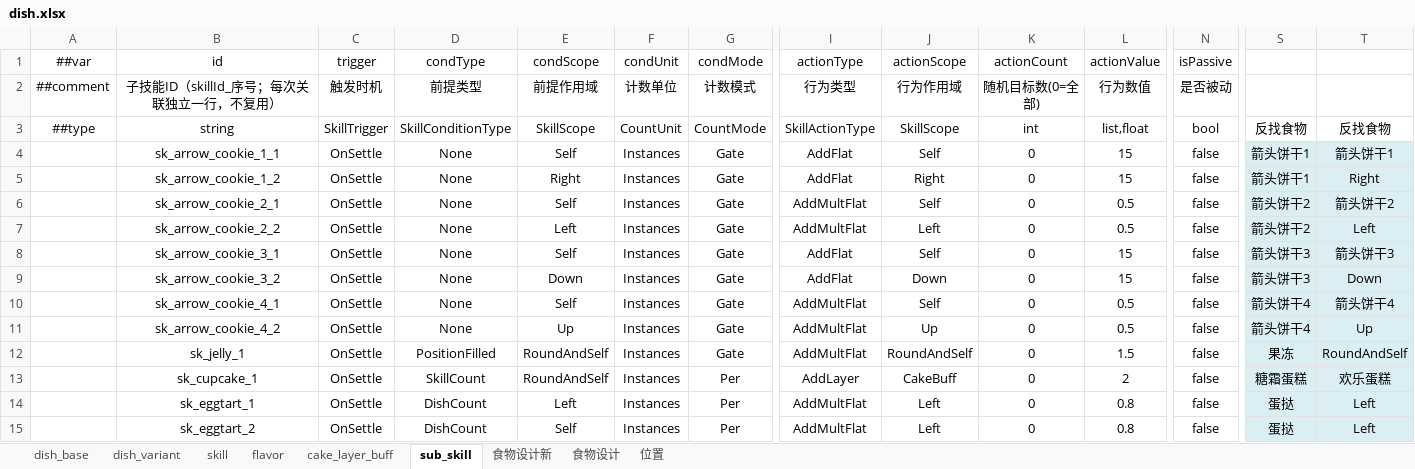
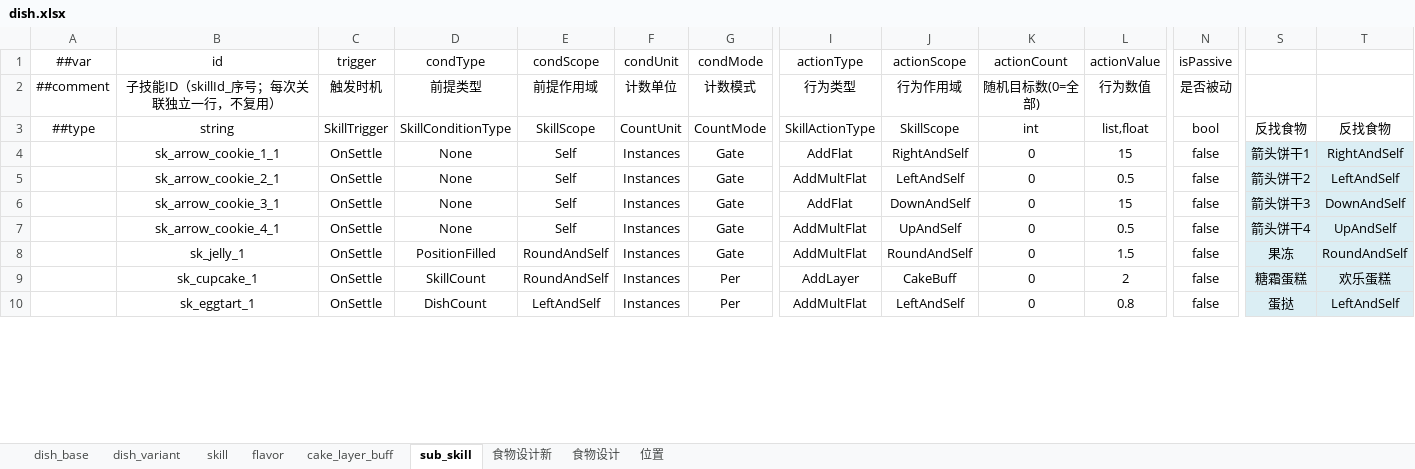
Before and after one commit to 2563495284/gourmetproject, an Excel workbook: GourmetProject/GameConfig/Datas/dish.xlsx, sheet sub_skill, drawn as a sheet; only a part is shown, gaps mark what is left out; values as stored, in another font and other column widths than the file's, no borders; removed rows and columns are numbered as before the commit, all else as after; rows hold the shown columns only; the diff covers the shown part only; the diff names each change by its address in the sheet, - before the commit and + after, or states it on an @@ line.

```diff
--- a/GourmetProject/GameConfig/Datas/dish.xlsx (sheet sub_skill)
+++ b/GourmetProject/GameConfig/Datas/dish.xlsx (sheet sub_skill)
-J4 (actionScope): Self
+J4 (actionScope): RightAndSelf
-T4: 箭头饼干1
+T4: RightAndSelf
-row 5:  | sk_arrow_cookie_1_2 | OnSettle | None | Right | Instances | Gate | AddFlat | Right | 0 | 15 | false | 箭头饼干1 | Right
-J5 (actionScope): Self
+J5 (actionScope): LeftAndSelf
-T5: 箭头饼干2
+T5: LeftAndSelf
-row 7:  | sk_arrow_cookie_2_2 | OnSettle | None | Left | Instances | Gate | AddMultFlat | Left | 0 | 0.5 | false | 箭头饼干2 | Left
-J6 (actionScope): Self
+J6 (actionScope): DownAndSelf
-T6: 箭头饼干3
+T6: DownAndSelf
-row 9:  | sk_arrow_cookie_3_2 | OnSettle | None | Down | Instances | Gate | AddFlat | Down | 0 | 15 | false | 箭头饼干3 | Down
-J7 (actionScope): Self
+J7 (actionScope): UpAndSelf
-T7: 箭头饼干4
+T7: UpAndSelf
-row 11:  | sk_arrow_cookie_4_2 | OnSettle | None | Up | Instances | Gate | AddMultFlat | Up | 0 | 0.5 | false | 箭头饼干4 | Up
-E10 (condScope): Left
+E10 (condScope): LeftAndSelf
-J10 (actionScope): Left
+J10 (actionScope): LeftAndSelf
-T10: Left
+T10: LeftAndSelf
-row 15:  | sk_eggtart_2 | OnSettle | DishCount | Self | Instances | Per | AddMultFlat | Left | 0 | 0.8 | false | 蛋挞 | Left
```
Also changed, not shown: 10 removed rows, 35 edited cells and cell formats elsewhere in this sheet, sheet skill, GourmetProject/GameConfig/Datas/__enums_gameplay.xlsx, 8 other files.
